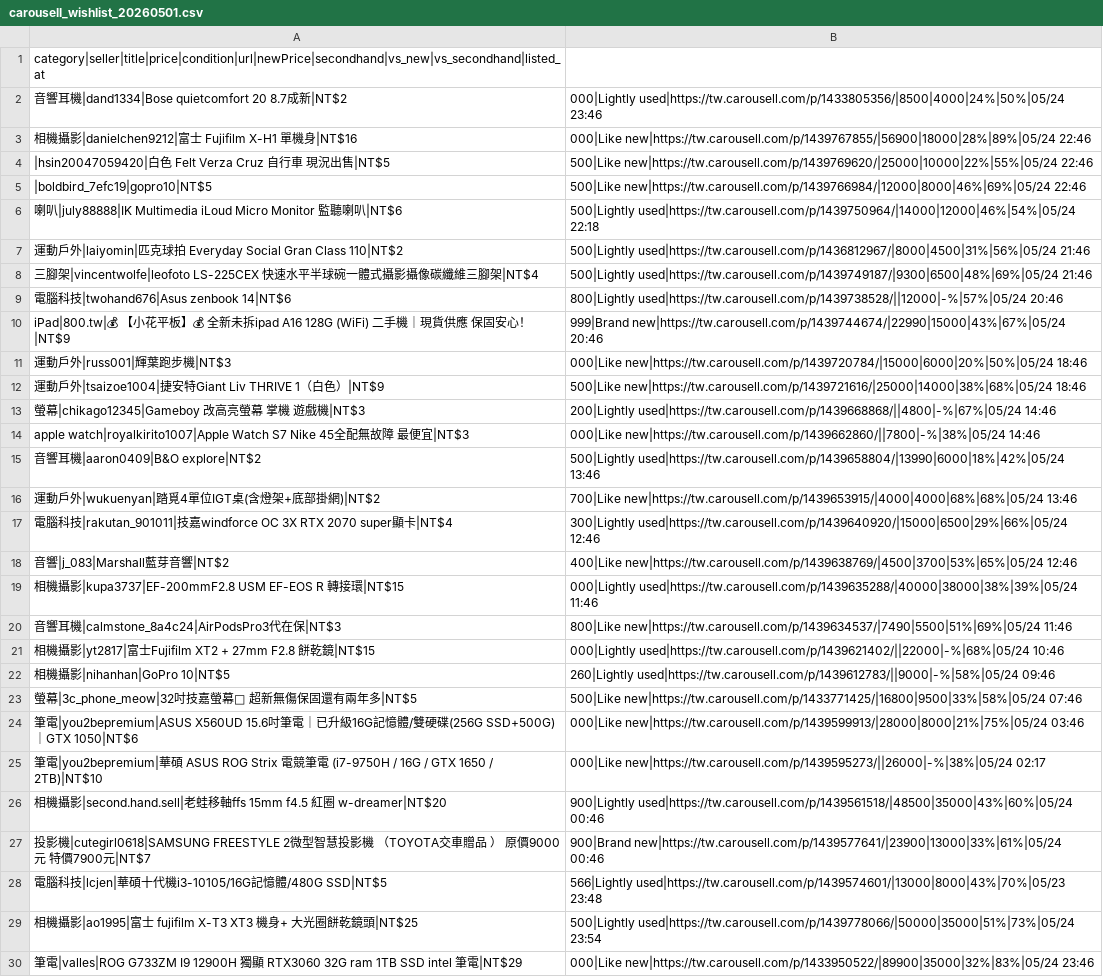
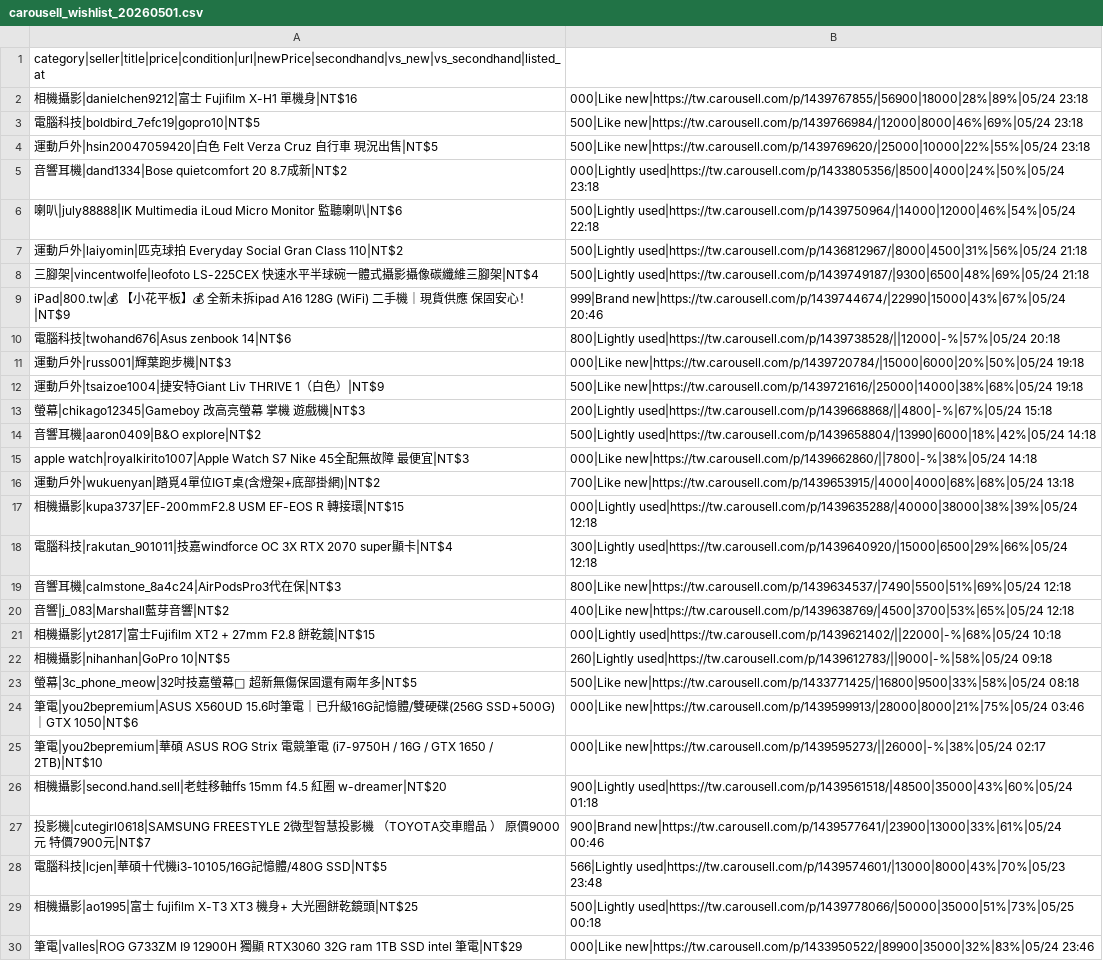
Before and after one commit to yangnim21029/cheap-product, a CSV file: carousell_wishlist_20260501.csv, drawn as a sheet; only a part is shown; removed rows and columns are numbered as before the commit, all else as after; the diff covers the shown part only; the diff names each change by its address in the sheet, - before the commit and + after, or states it on an @@ line.

```diff
--- a/carousell_wishlist_20260501.csv
+++ b/carousell_wishlist_20260501.csv
-row 2: 音響耳機|dand1334|Bose quietcomfort 20 8.7成新|NT$2 | 000|Lightly used|https://tw.carousell.com/p/1433805356/|8500|4000|24%|50%|05/24 23:46
-B2: 000|Like new|https://tw.carousell.com/p/1439767855/|56900|18000|28%|89%|05/24 22:46
+B2: 000|Like new|https://tw.carousell.com/p/1439767855/|56900|18000|28%|89%|05/24 23:18
+row 3: 電腦科技|boldbird_7efc19|gopro10|NT$5 | 500|Like new|https://tw.carousell.com/p/1439766984/|12000|8000|46%|69%|05/24 23:18
-A4: |hsin20047059420|白…
+A4: 運動戶外|hsin20047059420|白…
-B4: 500|Like new|https://tw.carousell.com/p/1439769620/|25000|10000|22%|55%|05/24 22:46
+B4: 500|Like new|https://tw.carousell.com/p/1439769620/|25000|10000|22%|55%|05/24 23:18
-row 5: |boldbird_7efc19|gopro10|NT$5 | 500|Like new|https://tw.carousell.com/p/1439766984/|12000|8000|46%|69%|05/24 22:46
+row 5: 音響耳機|dand1334|Bose quietcomfort 20 8.7成新|NT$2 | 000|Lightly used|https://tw.carousell.com/p/1433805356/|8500|4000|24%|50%|05/24 23:18
-B7: 500|Lightly used|https://tw.carousell.com/p/1436812967/|8000|4500|31%|56%|05/24 21:46
+B7: 500|Lightly used|https://tw.carousell.com/p/1436812967/|8000|4500|31%|56%|05/24 21:18
-B8: 500|Lightly used|https://tw.carousell.com/p/1439749187/|9300|6500|48%|69%|05/24 21:46
+B8: 500|Lightly used|https://tw.carousell.com/p/1439749187/|9300|6500|48%|69%|05/24 21:18
-row 9: 電腦科技|twohand676|Asus zenbook 14|NT$6 | 800|Lightly used|https://tw.carousell.com/p/1439738528/||12000|-%|57%|05/24 20:46
+row 10: 電腦科技|twohand676|Asus zenbook 14|NT$6 | 800|Lightly used|https://tw.carousell.com/p/1439738528/||12000|-%|57%|05/24 20:18
-B11: 000|Like new|https://tw.carousell.com/p/1439720784/|15000|6000|20%|50%|05/24 18:46
+B11: 000|Like new|https://tw.carousell.com/p/1439720784/|15000|6000|20%|50%|05/24 19:18
-B12: 500|Like new|https://tw.carousell.com/p/1439721616/|25000|14000|38%|68%|05/24 18:46
+B12: 500|Like new|https://tw.carousell.com/p/1439721616/|25000|14000|38%|68%|05/24 19:18
-B13: 200|Lightly used|https://tw.carousell.com/p/1439668868/||4800|-%|67%|05/24 14:46
+B13: 200|Lightly used|https://tw.carousell.com/p/1439668868/||4800|-%|67%|05/24 15:18
-row 14: apple watch|royalkirito1007|Apple Watch S7 Nike 45全配無故障 最便宜|NT$3 | 000|Like new|https://tw.carousell.com/p/1439662860/||7800|-%|38%|05/24 14:46
-B14: 500|Lightly used|https://tw.carousell.com/p/1439658804/|13990|6000|18%|42%|05/24 13:46
+B14: 500|Lightly used|https://tw.carousell.com/p/1439658804/|13990|6000|18%|42%|05/24 14:18
+row 15: apple watch|royalkirito1007|Apple Watch S7 Nike 45全配無故障 最便宜|NT$3 | 000|Like new|https://tw.carousell.com/p/1439662860/||7800|-%|38%|05/24 14:18
-B16: 700|Like new|https://tw.carousell.com/p/1439653915/|4000|4000|68%|68%|05/24 13:46
+B16: 700|Like new|https://tw.carousell.com/p/1439653915/|4000|4000|68%|68%|05/24 13:18
-row 17: 電腦科技|rakutan_901011|技嘉windforce OC 3X RTX 2070 super顯卡|NT$4 | 300|Lightly used|https://tw.carousell.com/p/1439640920/|15000|6500|29%|66%|05/24 12:46
-row 18: 音響|j_083|Marshall藍芽音響|NT$2 | 400|Like new|https://tw.carousell.com/p/1439638769/|4500|3700|53%|65%|05/24 12:46
-B17: 000|Lightly used|https://tw.carousell.com/p/1439635288/|40000|38000|38%|39%|05/24 11:46
+B17: 000|Lightly used|https://tw.carousell.com/p/1439635288/|40000|38000|38%|39%|05/24 12:18
+row 18: 電腦科技|rakutan_901011|技嘉windforce OC 3X RTX 2070 super顯卡|NT$4 | 300|Lightly used|https://tw.carousell.com/p/1439640920/|15000|6500|29%|66%|05/24 12:18
-B19: 800|Like new|https://tw.carousell.com/p/1439634537/|7490|5500|51%|69%|05/24 11:46
+B19: 800|Like new|https://tw.carousell.com/p/1439634537/|7490|5500|51%|69%|05/24 12:18
+row 20: 音響|j_083|Marshall藍芽音響|NT$2 | 400|Like new|https://tw.carousell.com/p/1439638769/|4500|3700|53%|65%|05/24 12:18
-B21: 000|Lightly used|https://tw.carousell.com/p/1439621402/||22000|-%|68%|05/24 10:46
+B21: 000|Lightly used|https://tw.carousell.com/p/1439621402/||22000|-%|68%|05/24 10:18
-B22: 260|Lightly used|https://tw.carousell.com/p/1439612783/||9000|-%|58%|05/24 09:46
+B22: 260|Lightly used|https://tw.carousell.com/p/1439612783/||9000|-%|58%|05/24 09:18
-B23: 500|Like new|https://tw.carousell.com/p/1433771425/|16800|9500|33%|58%|05/24 07:46
+B23: 500|Like new|https://tw.carousell.com/p/1433771425/|16800|9500|33%|58%|05/24 08:18
-B26: 900|Lightly used|https://tw.carousell.com/p/1439561518/|48500|35000|43%|60%|05/24 00:46
+B26: 900|Lightly used|https://tw.carousell.com/p/1439561518/|48500|35000|43%|60%|05/24 01:18
-B29: 500|Lightly used|https://tw.carousell.com/p/1439778066/|50000|35000|51%|73%|05/24 23:54
+B29: 500|Lightly used|https://tw.carousell.com/p/1439778066/|50000|35000|51%|73%|05/25 00:18
```
Also changed, not shown: 6 added rows, 7 removed rows and 18 edited cells elsewhere in this file, 7 other files.
